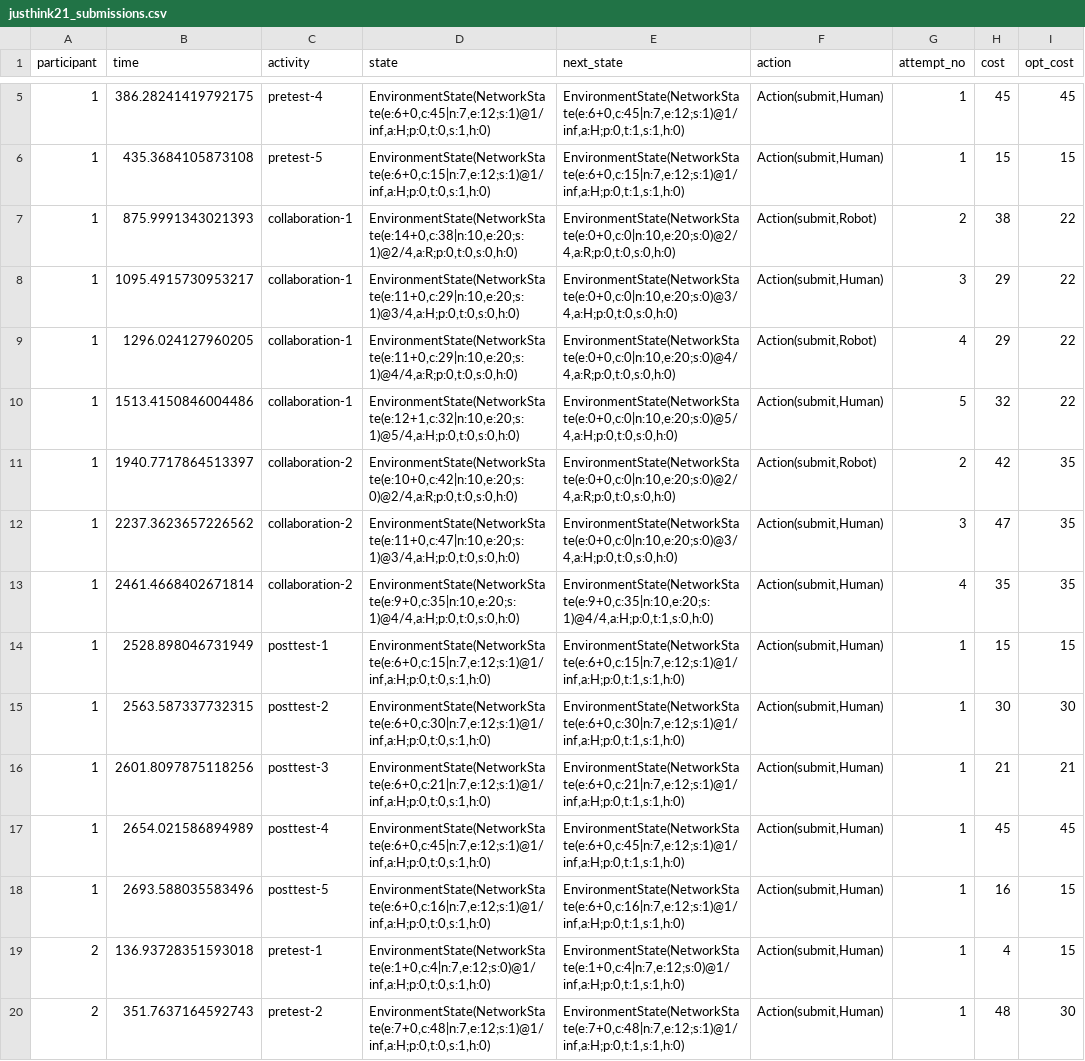
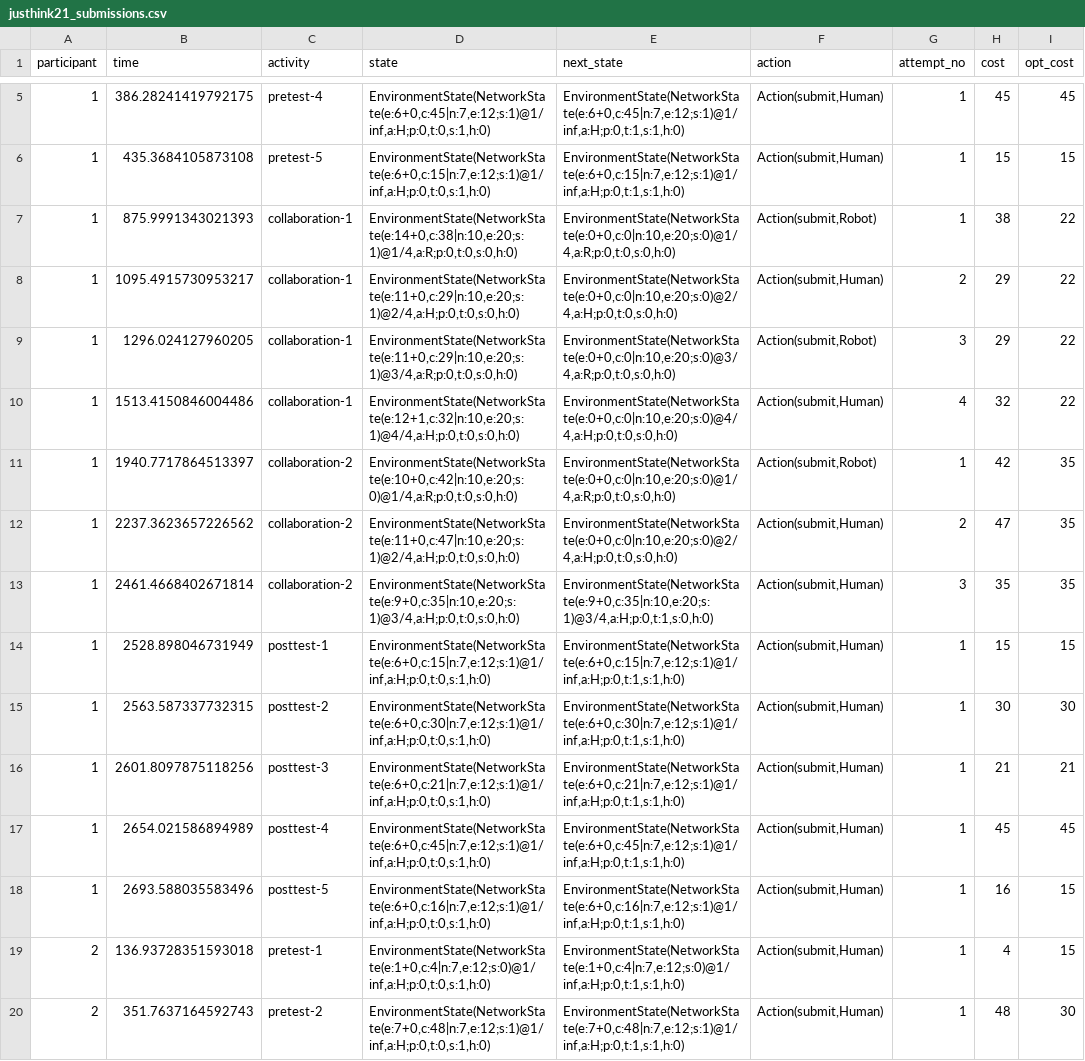
Before and after one commit to utku-norman/justhink-preexp-analysis, a CSV file: analysis/processed_data/justhink21_submissions.csv, drawn as a sheet; only a part is shown, gaps mark what is left out; the diff covers the shown part only; the diff names each change by its address in the sheet, - before the commit and + after, or states it on an @@ line.

Commit message:
Update figures, attempt numbers

```diff
--- a/analysis/processed_data/justhink21_submissions.csv
+++ b/analysis/processed_data/justhink21_submissions.csv
-D7 (state): EnvironmentState(NetworkState(e:14+0,c:38|n:10,e:20;s:1)@2/4,a:R;p:0,t:0,s:0,h:0)
+D7 (state): EnvironmentState(NetworkState(e:14+0,c:38|n:10,e:20;s:1)@1/4,a:R;p:0,t:0,s:0,h:0)
-E7 (next_state): EnvironmentState(NetworkState(e:0+0,c:0|n:10,e:20;s:0)@2/4,a:R;p:0,t:0,s:0,h:0)
+E7 (next_state): EnvironmentState(NetworkState(e:0+0,c:0|n:10,e:20;s:0)@1/4,a:R;p:0,t:0,s:0,h:0)
-G7 (attempt_no): 2
+G7 (attempt_no): 1
-D8 (state): EnvironmentState(NetworkState(e:11+0,c:29|n:10,e:20;s:1)@3/4,a:H;p:0,t:0,s:0,h:0)
+D8 (state): EnvironmentState(NetworkState(e:11+0,c:29|n:10,e:20;s:1)@2/4,a:H;p:0,t:0,s:0,h:0)
-E8 (next_state): EnvironmentState(NetworkState(e:0+0,c:0|n:10,e:20;s:0)@3/4,a:H;p:0,t:0,s:0,h:0)
+E8 (next_state): EnvironmentState(NetworkState(e:0+0,c:0|n:10,e:20;s:0)@2/4,a:H;p:0,t:0,s:0,h:0)
-G8 (attempt_no): 3
+G8 (attempt_no): 2
-D9 (state): EnvironmentState(NetworkState(e:11+0,c:29|n:10,e:20;s:1)@4/4,a:R;p:0,t:0,s:0,h:0)
+D9 (state): EnvironmentState(NetworkState(e:11+0,c:29|n:10,e:20;s:1)@3/4,a:R;p:0,t:0,s:0,h:0)
-E9 (next_state): EnvironmentState(NetworkState(e:0+0,c:0|n:10,e:20;s:0)@4/4,a:R;p:0,t:0,s:0,h:0)
+E9 (next_state): EnvironmentState(NetworkState(e:0+0,c:0|n:10,e:20;s:0)@3/4,a:R;p:0,t:0,s:0,h:0)
-G9 (attempt_no): 4
+G9 (attempt_no): 3
-D10 (state): EnvironmentState(NetworkState(e:12+1,c:32|n:10,e:20;s:1)@5/4,a:H;p:0,t:0,s:0,h:0)
+D10 (state): EnvironmentState(NetworkState(e:12+1,c:32|n:10,e:20;s:1)@4/4,a:H;p:0,t:0,s:0,h:0)
-E10 (next_state): EnvironmentState(NetworkState(e:0+0,c:0|n:10,e:20;s:0)@5/4,a:H;p:0,t:0,s:0,h:0)
+E10 (next_state): EnvironmentState(NetworkState(e:0+0,c:0|n:10,e:20;s:0)@4/4,a:H;p:0,t:0,s:0,h:0)
-G10 (attempt_no): 5
+G10 (attempt_no): 4
-D11 (state): EnvironmentState(NetworkState(e:10+0,c:42|n:10,e:20;s:0)@2/4,a:R;p:0,t:0,s:0,h:0)
+D11 (state): EnvironmentState(NetworkState(e:10+0,c:42|n:10,e:20;s:0)@1/4,a:R;p:0,t:0,s:0,h:0)
-E11 (next_state): EnvironmentState(NetworkState(e:0+0,c:0|n:10,e:20;s:0)@2/4,a:R;p:0,t:0,s:0,h:0)
+E11 (next_state): EnvironmentState(NetworkState(e:0+0,c:0|n:10,e:20;s:0)@1/4,a:R;p:0,t:0,s:0,h:0)
-G11 (attempt_no): 2
+G11 (attempt_no): 1
-D12 (state): EnvironmentState(NetworkState(e:11+0,c:47|n:10,e:20;s:1)@3/4,a:H;p:0,t:0,s:0,h:0)
+D12 (state): EnvironmentState(NetworkState(e:11+0,c:47|n:10,e:20;s:1)@2/4,a:H;p:0,t:0,s:0,h:0)
-E12 (next_state): EnvironmentState(NetworkState(e:0+0,c:0|n:10,e:20;s:0)@3/4,a:H;p:0,t:0,s:0,h:0)
+E12 (next_state): EnvironmentState(NetworkState(e:0+0,c:0|n:10,e:20;s:0)@2/4,a:H;p:0,t:0,s:0,h:0)
-G12 (attempt_no): 3
+G12 (attempt_no): 2
-D13 (state): EnvironmentState(NetworkState(e:9+0,c:35|n:10,e:20;s:1)@4/4,a:H;p:0,t:0,s:0,h:0)
+D13 (state): EnvironmentState(NetworkState(e:9+0,c:35|n:10,e:20;s:1)@3/4,a:H;p:0,t:0,s:0,h:0)
-E13 (next_state): EnvironmentState(NetworkState(e:9+0,c:35|n:10,e:20;s:1)@4/4,a:H;p:0,t:1,s:0,h:0)
+E13 (next_state): EnvironmentState(NetworkState(e:9+0,c:35|n:10,e:20;s:1)@3/4,a:H;p:0,t:1,s:0,h:0)
-G13 (attempt_no): 4
+G13 (attempt_no): 3
```
Also changed, not shown: 147 edited cells elsewhere in this file, 11 other files.
